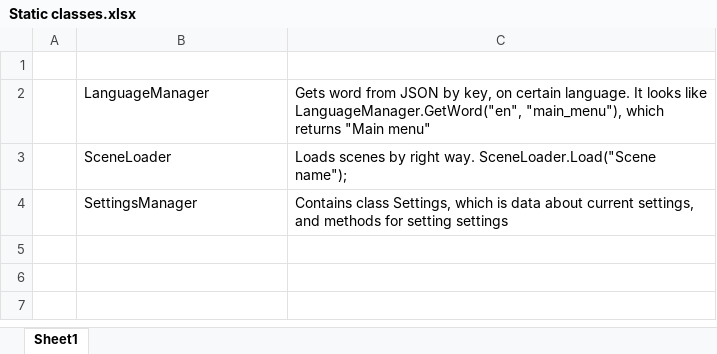
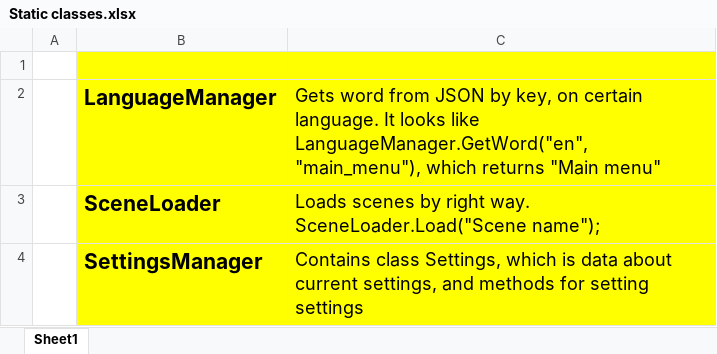
Before and after one commit to mikhail0090025/Call-of-the-Forest-Survival-Game, an Excel workbook: Assets/Project structure/Static classes.xlsx, sheet Sheet1, drawn as a sheet; values as stored, in another font and other column widths than the file's, no borders; the diff names each change by its address in the sheet, - before the commit and + after, or states it on an @@ line.

```diff
--- a/Assets/Project structure/Static classes.xlsx (sheet Sheet1)
+++ b/Assets/Project structure/Static classes.xlsx (sheet Sheet1)
-B1:C4 fill: none
+B1:C4 fill: #FFFF00
@@ B2:C4 text size: larger @@
-B2:B4 bold: off
+B2:B4 bold: on
```
Also changed, not shown: Assets/Project structure/MonoBehaviour scripts.xlsx, 9 other files.
